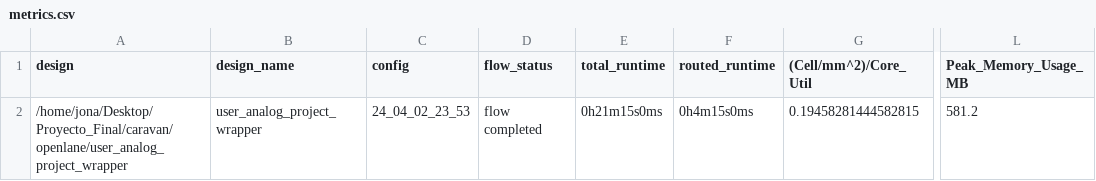
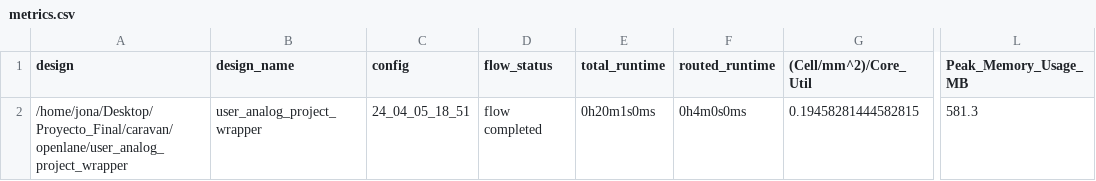
Before and after one commit to Jonathan684/Caravan, a CSV file: signoff/user_analog_project_wrapper/metrics.csv, drawn as a sheet; only a part is shown, gaps mark what is left out; the diff names each change by its address in the sheet, - before the commit and + after, or states it on an @@ line.

```diff
--- a/signoff/user_analog_project_wrapper/metrics.csv
+++ b/signoff/user_analog_project_wrapper/metrics.csv
-C2 (config): 24_04_02_23_53
+C2 (config): 24_04_05_18_51
-E2 (total_runtime): 0h21m15s0ms
+E2 (total_runtime): 0h20m1s0ms
-F2 (routed_runtime): 0h4m15s0ms
+F2 (routed_runtime): 0h4m0s0ms
-L2 (Peak_Memory_Usage_MB): 581.2
+L2 (Peak_Memory_Usage_MB): 581.3
```
Also changed, not shown: signoff/user_analog_proj_example/metrics.csv, 23 other files.
